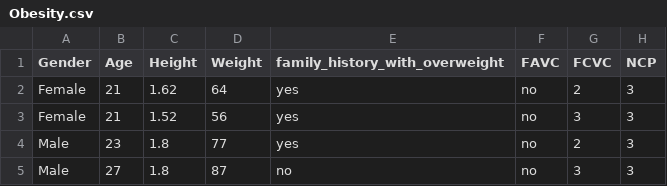
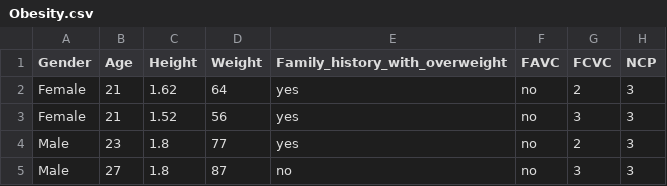
Before and after one commit to Viktoriia-Ilina/Exploratory-data-analysis-of-obesity-levels, a CSV file: Obesity.csv, drawn as a sheet; only a part is shown; the diff names each change by its address in the sheet, - before the commit and + after, or states it on an @@ line.

Commit message:
Update Obesity.csv

```diff
--- a/Obesity.csv
+++ b/Obesity.csv
-E1: family_history_with_overweight
+E1: Family_history_with_overweight
```
